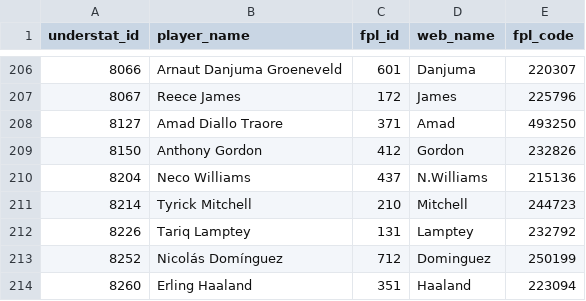
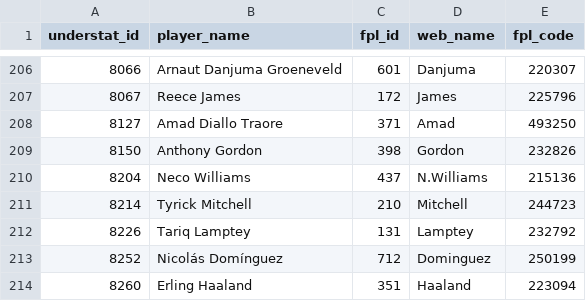
Before and after one commit to bennivalur/theFPLBot, a CSV file: dataMergingFiles/UnderStatFPLMerging.csv, drawn as a sheet; only a part is shown, gaps mark what is left out.

```diff
--- a/dataMergingFiles/UnderStatFPLMerging.csv
+++ b/dataMergingFiles/UnderStatFPLMerging.csv
@@ -208,3 +208,3 @@ understat_id,player_name,fpl_id,web_name,fpl_code
 8127,Amad Diallo Traore,371,Amad,493250
-8150,Anthony Gordon,412,Gordon,232826
+8150,Anthony Gordon,398,Gordon,232826
 8204,Neco Williams,437,N.Williams,215136
```
Also changed, not shown: dataMergingFiles/MissingFPLPlayers.csv, 9 other files.
